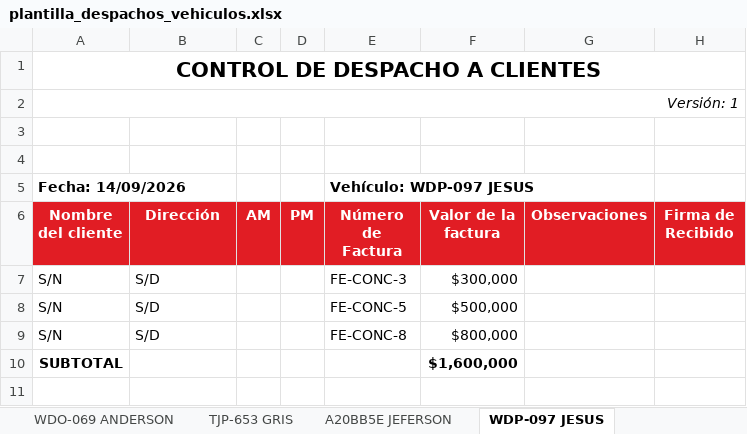
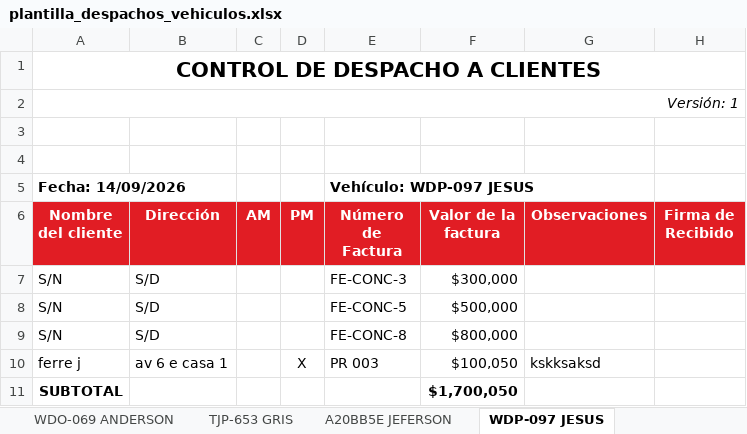
Before and after one commit to daviesteban013-debug/despachos-valenciana, an Excel workbook: server/data/plantilla_despachos_vehiculos.xlsx, sheet WDP-097 JESUS, drawn as a sheet; values as stored, in another font and other column widths than the file's, no borders; addresses are those after the commit; the diff names each change by its address in the sheet, - before the commit and + after, or states it on an @@ line.

Commit message:
feat: add WmsContext for dispatch state management and vehicle Excel template

```diff
--- a/server/data/plantilla_despachos_vehiculos.xlsx (sheet WDP-097 JESUS)
+++ b/server/data/plantilla_despachos_vehiculos.xlsx (sheet WDP-097 JESUS)
+row 10: ferre j | av 6 e casa 1 |  | X | PR 003 | $100,050 | kskksaksd
-F11 (Valor de la factura): $1,600,000
+F11 (Valor de la factura): $1,700,050
```
Also changed, not shown: sheet TJP-653 GRIS, 1 other file.
